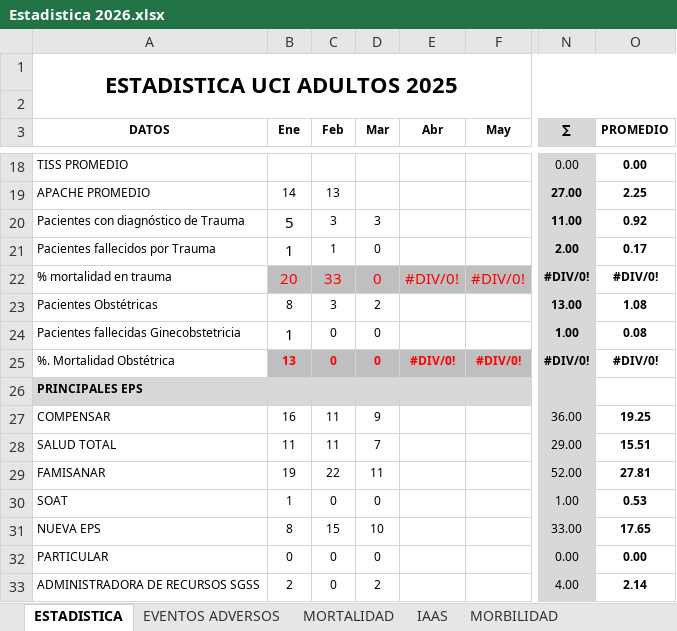
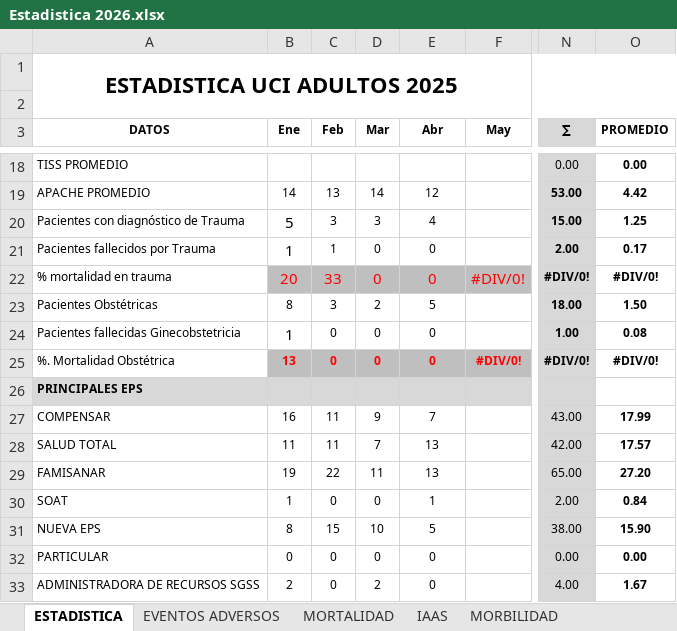
Before and after one commit to acamilox/Mis-Proyectos-Python, an Excel workbook: data/Estadistica 2026.xlsx, sheet ESTADISTICA, drawn as a sheet; only a part is shown, gaps mark what is left out; values as stored, in another font and other column widths than the file's, no borders; 1 other sheet too large or unreadable and not compared; the diff covers the shown part only; the diff names each change by its address in the sheet, - before the commit and + after, or states it on an @@ line.

```diff
--- a/data/Estadistica 2026.xlsx (sheet ESTADISTICA)
+++ b/data/Estadistica 2026.xlsx (sheet ESTADISTICA)
-D19 (Mar): (empty)
+D19 (Mar): 14
-E19 (Abr): (empty)
+E19 (Abr): 12
-N19 (∑): 27.00
+N19 (∑): 53.00
-O19 (PROMEDIO): 2.25
+O19 (PROMEDIO): 4.42
-E20 (Abr): (empty)
+E20 (Abr): 4
-N20 (∑): 11.00
+N20 (∑): 15.00
-O20 (PROMEDIO): 0.92
+O20 (PROMEDIO): 1.25
-E21 (Abr): (empty)
+E21 (Abr): 0
-E22 (Abr): #DIV/0!
+E22 (Abr): 0
-E23 (Abr): (empty)
+E23 (Abr): 5
-N23 (∑): 13.00
+N23 (∑): 18.00
-O23 (PROMEDIO): 1.08
+O23 (PROMEDIO): 1.50
-E24 (Abr): (empty)
+E24 (Abr): 0
-E25 (Abr): #DIV/0!
+E25 (Abr): 0
-E27 (Abr): (empty)
+E27 (Abr): 7
-N27 (∑): 36.00
+N27 (∑): 43.00
-O27 (PROMEDIO): 19.25
+O27 (PROMEDIO): 17.99
-E28:E29 (Abr): (empty)
+E28:E29 (Abr): 13
-N28 (∑): 29.00
+N28 (∑): 42.00
-O28 (PROMEDIO): 15.51
+O28 (PROMEDIO): 17.57
-N29 (∑): 52.00
+N29 (∑): 65.00
-O29 (PROMEDIO): 27.81
+O29 (PROMEDIO): 27.20
-E30 (Abr): (empty)
+E30 (Abr): 1
-N30 (∑): 1.00
+N30 (∑): 2.00
-O30 (PROMEDIO): 0.53
+O30 (PROMEDIO): 0.84
-E31 (Abr): (empty)
+E31 (Abr): 5
-N31 (∑): 33.00
+N31 (∑): 38.00
-O31 (PROMEDIO): 17.65
+O31 (PROMEDIO): 15.90
-E32:E33 (Abr): (empty)
+E32:E33 (Abr): 0
-O33 (PROMEDIO): 2.14
+O33 (PROMEDIO): 1.67
```
Also changed, not shown: 128 edited cells elsewhere in this sheet, sheet MORBILIDAD, sheet EVENTOS ADVERSOS, 1 other file.
